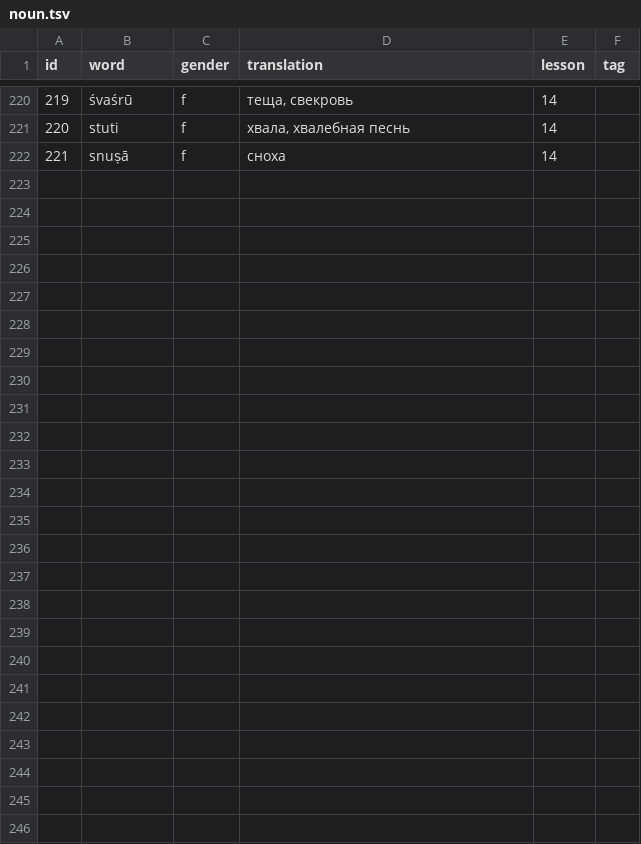
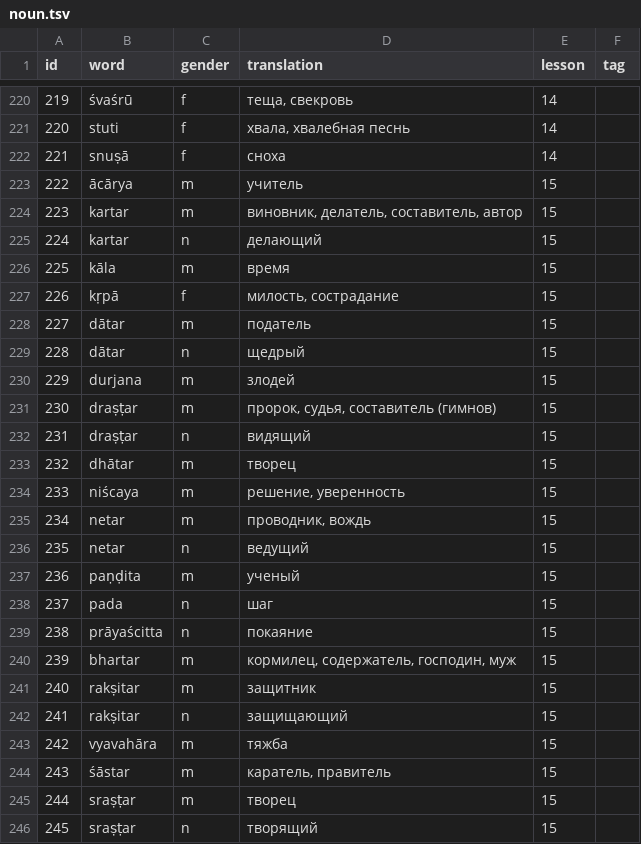
Before and after one commit to alexander-myltsev/buhler-sanskrit-book, a TSV file: src/dictionary/noun.tsv, drawn as a sheet; only a part is shown, gaps mark what is left out.

Commit message:
Add `lesson15'

```diff
--- a/src/dictionary/noun.tsv
+++ b/src/dictionary/noun.tsv
@@ -222 +222,25 @@ id	word	gender	translation	lesson	tag
 221	snuṣā	f	сноха	14
+222	ācārya	m	учитель	15
+223	kartar	m	виновник, делатель, составитель, автор	15
+224	kartar	n	делающий	15
+225	kāla	m	время	15
+226	kṛpā	f	милость, сострадание	15
+227	dātar	m	податель	15
+228	dātar	n	щедрый	15
+229	durjana	m	злодей	15
+230	draṣṭar	m	пророк, судья, составитель (гимнов)	15
+231	draṣṭar	n	видящий	15
+232	dhātar	m	творец	15
+233	niścaya	m	решение, уверенность	15
+234	netar	m	проводник, вождь	15
+235	netar	n	ведущий	15
+236	paṇḍita	m	ученый	15
+237	pada	n	шаг	15
+238	prāyaścitta	n	покаяние	15
+239	bhartar	m	кормилец, содержатель, господин, муж	15
+240	rakṣitar	m	защитник	15
+241	rakṣitar	n	защищающий	15
+242	vyavahāra	m	тяжба	15
+243	śāstar	m	каратель, правитель	15
+244	sraṣṭar	m	творец	15
+245	sraṣṭar	n	творящий	15
```
Also changed, not shown: src/dictionary/adjective.tsv, src/dictionary/other.tsv, 2 other files.
